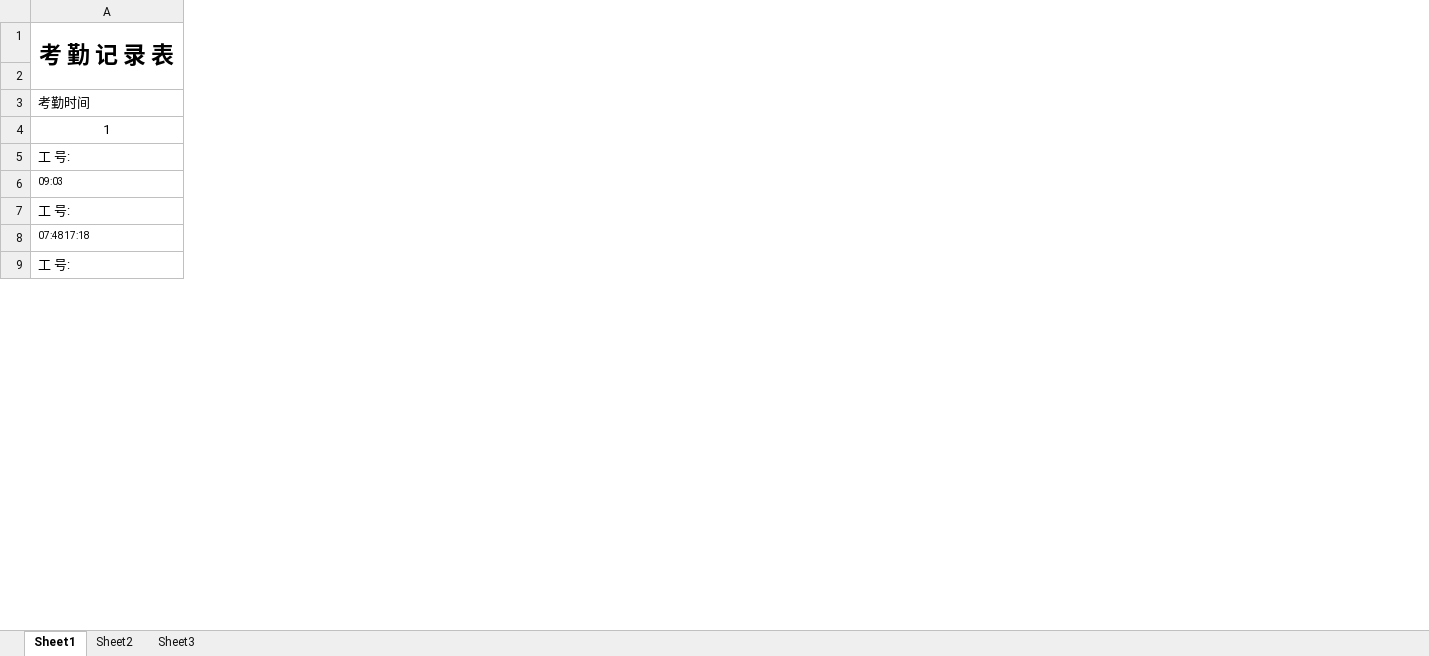
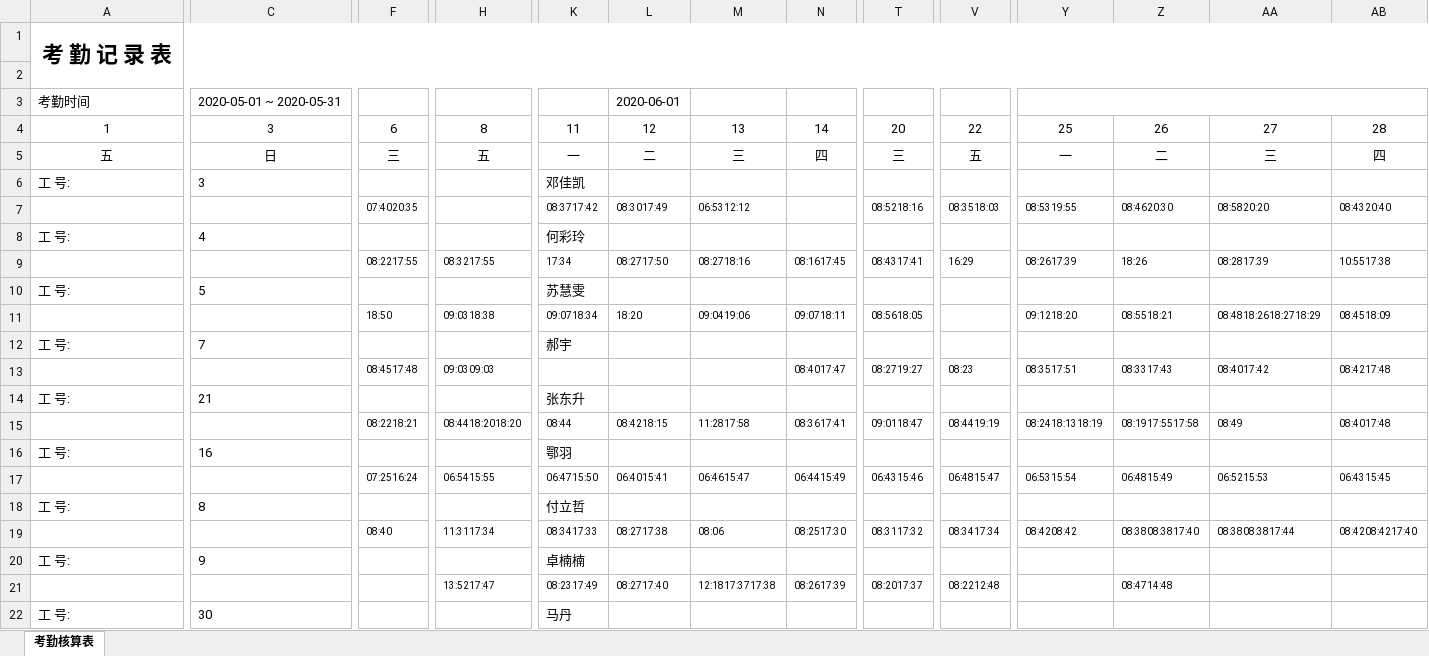
Before and after one commit to XinweiChai/exercises, an Excel workbook: res.xlsx, sheet 考勤核算表, drawn as a sheet; only a part is shown, gaps mark what is left out; values as stored, in another font and other column widths than the file's, no borders; removed rows and columns are numbered as before the commit, all else as after; rows hold the shown columns only; the diff covers the shown part only; the diff names each change by its address in the sheet, - before the commit and + after, or states it on an @@ line.

```diff
--- a/res.xlsx (sheet 考勤核算表)
+++ b/res.xlsx (sheet 考勤核算表)
-sheet tab: Sheet1
+sheet tab: 考勤核算表
-sheet tab: Sheet2
-sheet tab: Sheet3
+column C, rows 3-4: 2020-05-01 ~ 2020-05-31 | 3; row 6: 3; row 8: 4; row 10: 5
+column F, row 4: 6
+column H, row 4: 8
+column K, row 4: 11; row 6: 邓佳凯; row 8: 何彩玲; row 10: 苏慧雯
+column L, rows 3-4: 2020-06-01 | 12
+column M, row 4: 13
+column N, row 4: 14
+column T, row 4: 20
+column V, row 4: 22
+column Y, row 4: 25
+column Z, row 4: 26
+column AA, row 4: 27
+column AB, row 4: 28
@@ A1 text size: smaller @@
+row 5: 五 | 日 | 三 | 五 | 一 | 二 | 三 | 四 | 三 | 五 | 一 | 二 | 三 | 四
-row 6: 09:03
+row 7:  |  | 07:4020:35 |  | 08:3717:42 | 08:3017:49 | 06:5312:12 |  | 08:5218:16 | 08:3518:03 | 08:5319:55 | 08:4620:30 | 08:5820:20 | 08:4320:40
-row 8: 07:4817:18
+row 9:  |  | 08:2217:55 | 08:3217:55 | 17:34 | 08:2717:50 | 08:2718:16 | 08:1617:45 | 08:4317:41 | 16:29 | 08:2617:39 | 18:26 | 08:2817:39 | 10:5517:38
+row 11:  |  | 18:50 | 09:0318:38 | 09:0718:34 | 18:20 | 09:0419:06 | 09:0718:11 | 08:5618:05 |  | 09:1218:20 | 08:5518:21 | 08:4818:2618:2718:29 | 08:4518:09
+row 12: 工 号: | 7 |  |  | 郝宇
+row 13:  |  | 08:4517:48 | 09:0309:03 |  |  |  | 08:4017:47 | 08:2719:27 | 08:23 | 08:3517:51 | 08:3317:43 | 08:4017:42 | 08:4217:48
+row 14: 工 号: | 21 |  |  | 张东升
+row 15:  |  | 08:2218:21 | 08:4418:2018:20 | 08:44 | 08:4218:15 | 11:2817:58 | 08:3617:41 | 09:0118:47 | 08:4419:19 | 08:2418:1318:19 | 08:1917:5517:58 | 08:49 | 08:4017:48
+row 16: 工 号: | 16 |  |  | 鄂羽
+row 17:  |  | 07:2516:24 | 06:5415:55 | 06:4715:50 | 06:4015:41 | 06:4615:47 | 06:4415:49 | 06:4315:46 | 06:4815:47 | 06:5315:54 | 06:4815:49 | 06:5215:53 | 06:4315:45
+row 18: 工 号: | 8 |  |  | 付立哲
+row 19:  |  | 08:40 | 11:3117:34 | 08:3417:33 | 08:2717:38 | 08:06 | 08:2517:30 | 08:3117:32 | 08:3417:34 | 08:4208:42 | 08:3808:3817:40 | 08:3808:3817:44 | 08:4208:4217:40
+row 20: 工 号: | 9 |  |  | 卓楠楠
+row 21:  |  |  | 13:5217:47 | 08:2317:49 | 08:2717:40 | 12:1817:3717:38 | 08:2617:39 | 08:2017:37 | 08:2212:48 |  | 08:4714:48
+row 22: 工 号: | 30 |  |  | 马丹
```
Also changed, not shown: 6 added rows, 9 added columns, 13 removed columns and 18 edited cells elsewhere in this sheet, 7 other files.
